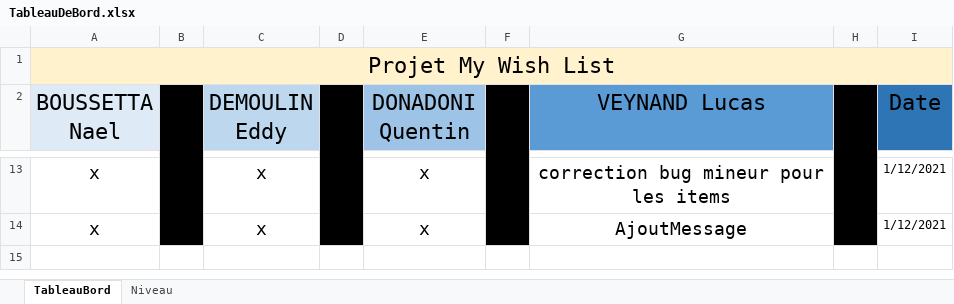
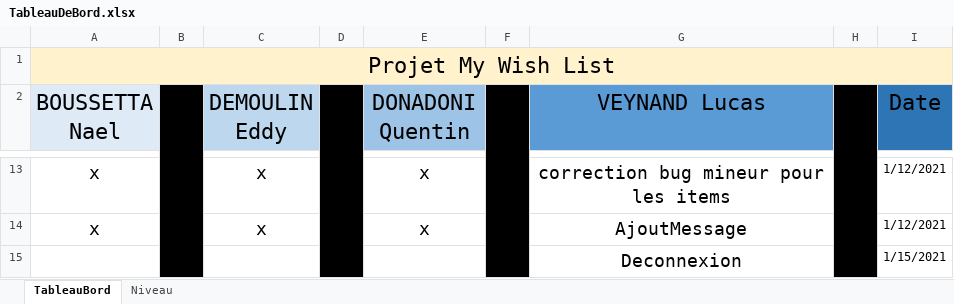
Before and after one commit to LucasInf/S3D_MyWishList, an Excel workbook: TableauDeBord.xlsx, sheet TableauBord, drawn as a sheet; only a part is shown, gaps mark what is left out; values as stored, in another font and other column widths than the file's, no borders; conditional formats not drawn; the diff names each change by its address in the sheet, - before the commit and + after, or states it on an @@ line.

Commit message:
ajout CSS + Deconnexion + Connexion

```diff
--- a/TableauDeBord.xlsx (sheet TableauBord)
+++ b/TableauDeBord.xlsx (sheet TableauBord)
+row 15:  |  |  |  |  |  | Deconnexion |  | 1/15/2021
```
Also changed, not shown: 8 other files.
